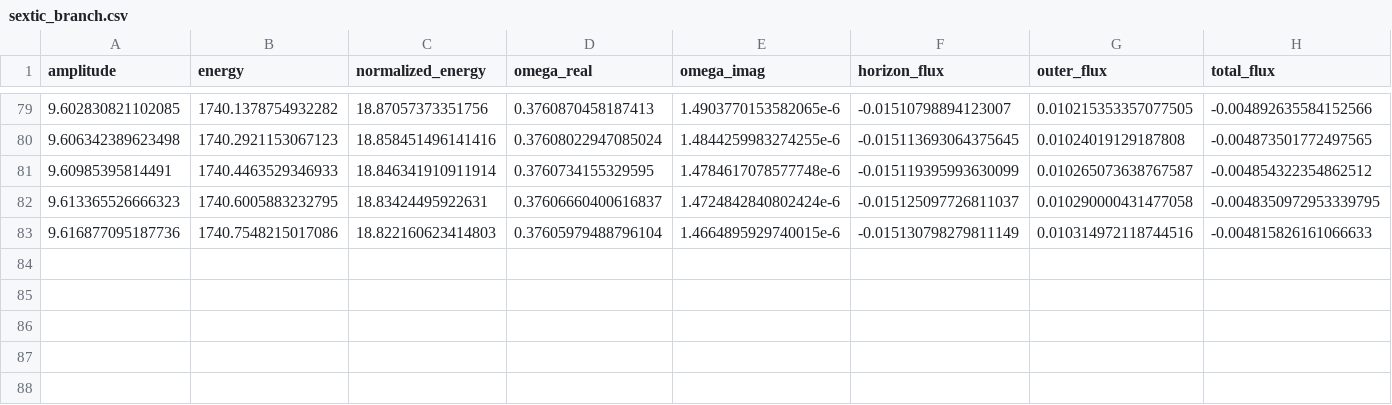
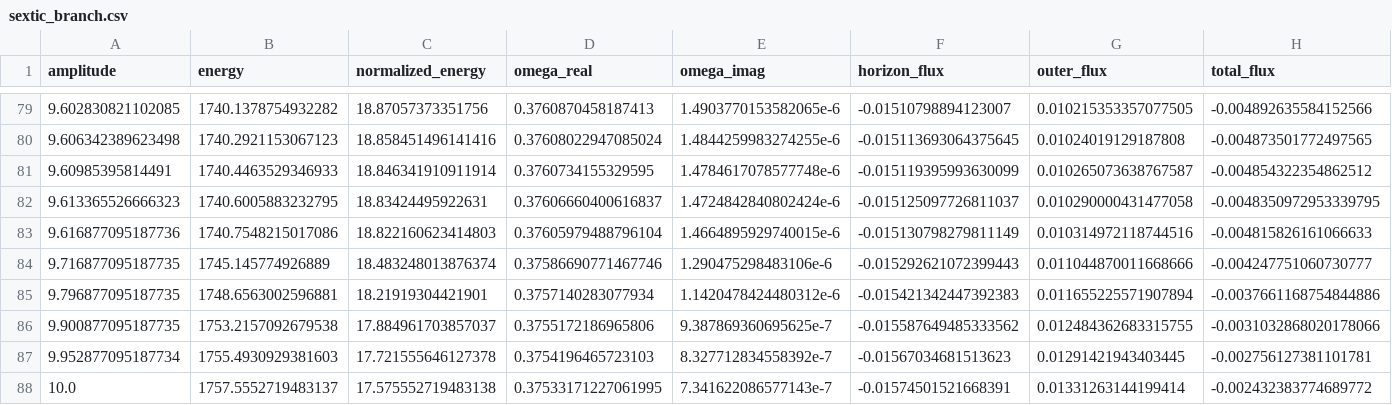
Before and after one commit to clwelch03/axion-sr-sim, a CSV file: runs/adiabatic/preliminary_20260922/branch/sextic_branch.csv, drawn as a sheet; only a part is shown, gaps mark what is left out; rows hold the shown columns only; the diff names each change by its address in the sheet, - before the commit and + after, or states it on an @@ line.

```diff
--- a/runs/adiabatic/preliminary_20260922/branch/sextic_branch.csv
+++ b/runs/adiabatic/preliminary_20260922/branch/sextic_branch.csv
+row 84: 9.716877095187735 | 1745.145774926889 | 18.483248013876374 | 0.37586690771467746 | 1.290475298483106e-6 | -0.015292621072399443 | 0.011044870011668666 | -0.004247751060730777
+row 85: 9.796877095187735 | 1748.6563002596881 | 18.21919304421901 | 0.3757140283077934 | 1.1420478424480312e-6 | -0.015421342447392383 | 0.011655225571907894 | -0.0037661168754844886
+row 86: 9.900877095187735 | 1753.2157092679538 | 17.884961703857037 | 0.3755172186965806 | 9.387869360695625e-7 | -0.015587649485333562 | 0.012484362683315755 | -0.0031032868020178066
+row 87: 9.952877095187734 | 1755.4930929381603 | 17.721555646127378 | 0.3754196465723103 | 8.327712834558392e-7 | -0.01567034681513623 | 0.01291421943403445 | -0.002756127381101781
+row 88: 10.0 | 1757.5552719483137 | 17.575552719483138 | 0.37533171227061995 | 7.341622086577143e-7 | -0.01574501521668391 | 0.01331263144199414 | -0.002432383774689772
```
Also changed, not shown: 15 other files.
